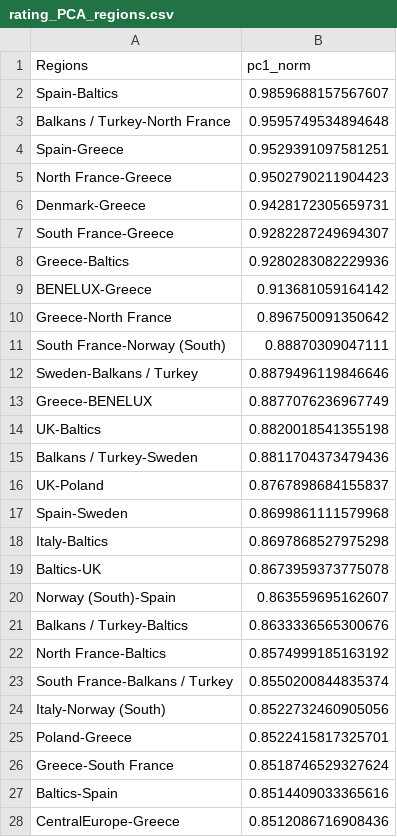
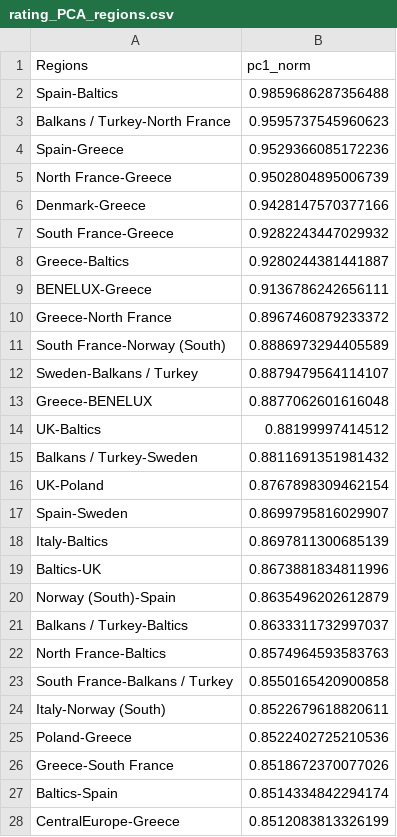
Before and after one commit to jugo839/routes, a CSV file: rating_PCA_regions.csv, drawn as a sheet; only a part is shown; the diff covers the shown part only.

```diff
--- a/rating_PCA_regions.csv
+++ b/rating_PCA_regions.csv
@@ -1,28 +1,28 @@
 Regions,pc1_norm
-Spain-Baltics,0.9859688157567607
-Balkans / Turkey-North France,0.9595749534894648
-Spain-Greece,0.9529391097581251
-North France-Greece,0.9502790211904423
-Denmark-Greece,0.9428172305659731
-South France-Greece,0.9282287249694307
-Greece-Baltics,0.9280283082229936
-BENELUX-Greece,0.913681059164142
-Greece-North France,0.896750091350642
-South France-Norway (South),0.88870309047111
-Sweden-Balkans / Turkey,0.8879496119846646
-Greece-BENELUX,0.8877076236967749
-UK-Baltics,0.8820018541355198
-Balkans / Turkey-Sweden,0.8811704373479436
-UK-Poland,0.8767898684155837
-Spain-Sweden,0.8699861111579968
-Italy-Baltics,0.8697868527975298
-Baltics-UK,0.8673959373775078
-Norway (South)-Spain,0.863559695162607
-Balkans / Turkey-Baltics,0.8633336565300676
-North France-Baltics,0.8574999185163192
-South France-Balkans / Turkey,0.8550200844835374
-Italy-Norway (South),0.8522732460905056
-Poland-Greece,0.8522415817325701
-Greece-South France,0.8518746529327624
-Baltics-Spain,0.8514409033365616
-CentralEurope-Greece,0.8512086716908436
+Spain-Baltics,0.9859686287356488
+Balkans / Turkey-North France,0.9595737545960623
+Spain-Greece,0.9529366085172236
+North France-Greece,0.9502804895006739
+Denmark-Greece,0.9428147570377166
+South France-Greece,0.9282243447029932
+Greece-Baltics,0.9280244381441887
+BENELUX-Greece,0.9136786242656111
+Greece-North France,0.8967460879233372
+South France-Norway (South),0.8886973294405589
+Sweden-Balkans / Turkey,0.8879479564114107
+Greece-BENELUX,0.8877062601616048
+UK-Baltics,0.88199997414512
+Balkans / Turkey-Sweden,0.8811691351981432
+UK-Poland,0.8767898309462154
+Spain-Sweden,0.8699795816029907
+Italy-Baltics,0.8697811300685139
+Baltics-UK,0.8673881834811996
+Norway (South)-Spain,0.8635496202612879
+Balkans / Turkey-Baltics,0.8633311732997037
+North France-Baltics,0.8574964593583763
+South France-Balkans / Turkey,0.8550165420900858
+Italy-Norway (South),0.8522679618820611
+Poland-Greece,0.8522402725210536
+Greece-South France,0.8518672370077026
+Baltics-Spain,0.8514334842294174
+CentralEurope-Greece,0.8512083813326199
```
Also changed, not shown: 2 added rows, 2 removed rows and 151 edited cells elsewhere in this file, rating_PCA_postcodes.csv, rating_PCA_routes.csv.
